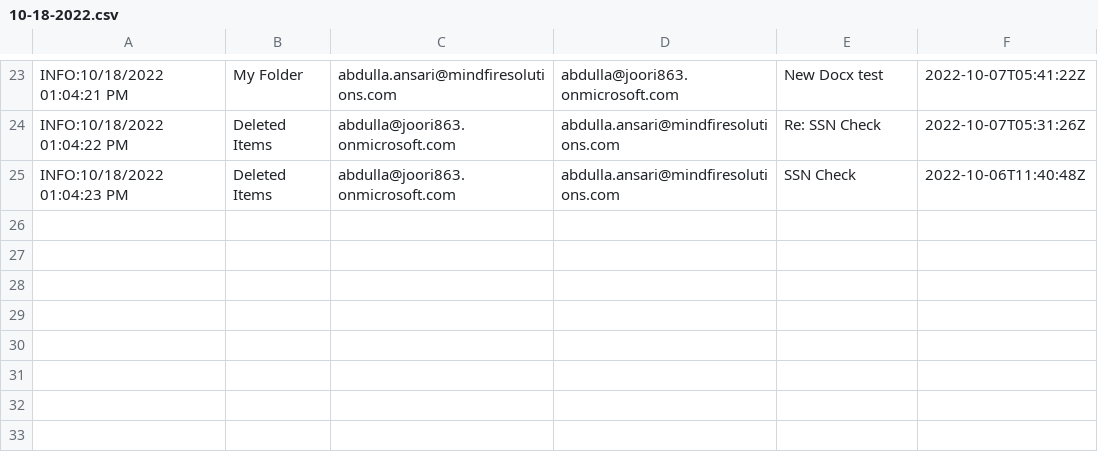
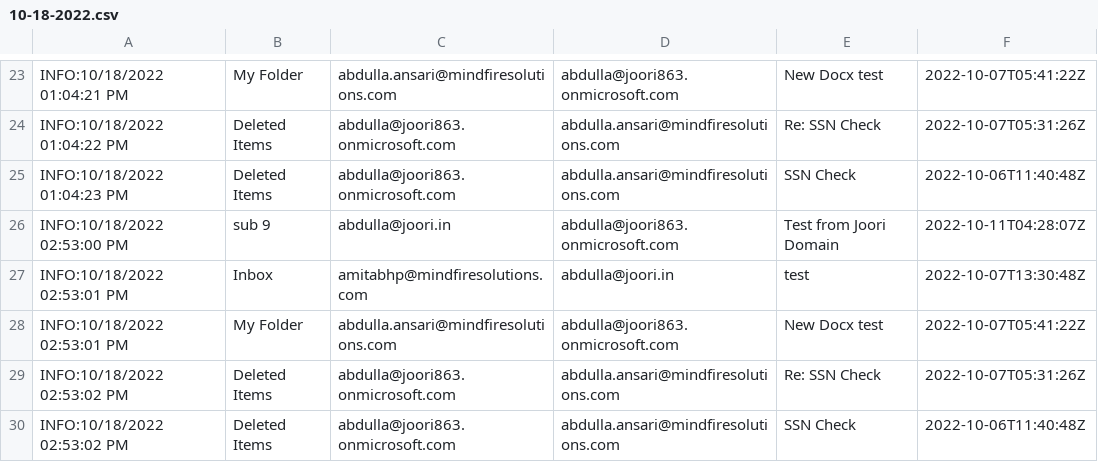
Before and after one commit to abdulla-mindfire/MS-Exchange-Scrapper, a CSV file: log/10-18-2022.csv, drawn as a sheet; only a part is shown, gaps mark what is left out; the diff names each change by its address in the sheet, - before the commit and + after, or states it on an @@ line.

```diff
--- a/log/10-18-2022.csv
+++ b/log/10-18-2022.csv
+row 26: INFO:10/18/2022 02:53:00 PM | sub 9 | abdulla@joori.in | abdulla@joori863.onmicrosoft.com | Test from Joori Domain | 2022-10-11T04:28:07Z
+row 27: INFO:10/18/2022 02:53:01 PM | Inbox | amitabhp@mindfiresolutions.com | abdulla@joori.in | test | 2022-10-07T13:30:48Z
+row 28: INFO:10/18/2022 02:53:01 PM | My Folder | abdulla.ansari@mindfiresolutions.com | abdulla@joori863.onmicrosoft.com | New Docx test | 2022-10-07T05:41:22Z
+row 29: INFO:10/18/2022 02:53:02 PM | Deleted Items | abdulla@joori863.onmicrosoft.com | abdulla.ansari@mindfiresolutions.com | Re: SSN Check | 2022-10-07T05:31:26Z
+row 30: INFO:10/18/2022 02:53:02 PM | Deleted Items | abdulla@joori863.onmicrosoft.com | abdulla.ansari@mindfiresolutions.com | SSN Check | 2022-10-06T11:40:48Z
```
Also changed, not shown: 1 other file.
